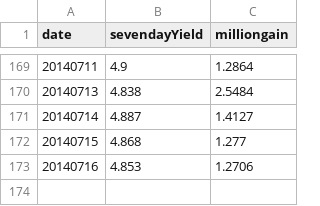
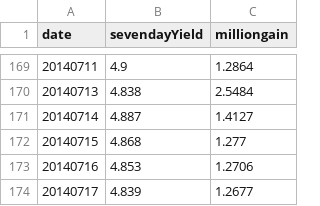
Before and after one commit to liangxu/blog, a TSV file: playground/data/baizhuan.tsv, drawn as a sheet; only a part is shown, gaps mark what is left out.

Commit message:
update baizhuan.tsv

```diff
--- a/playground/data/baizhuan.tsv
+++ b/playground/data/baizhuan.tsv
@@ -173 +173,2 @@ date	sevendayYield	milliongain
 20140716	4.853	1.2706
+20140717	4.839	1.2677
```
